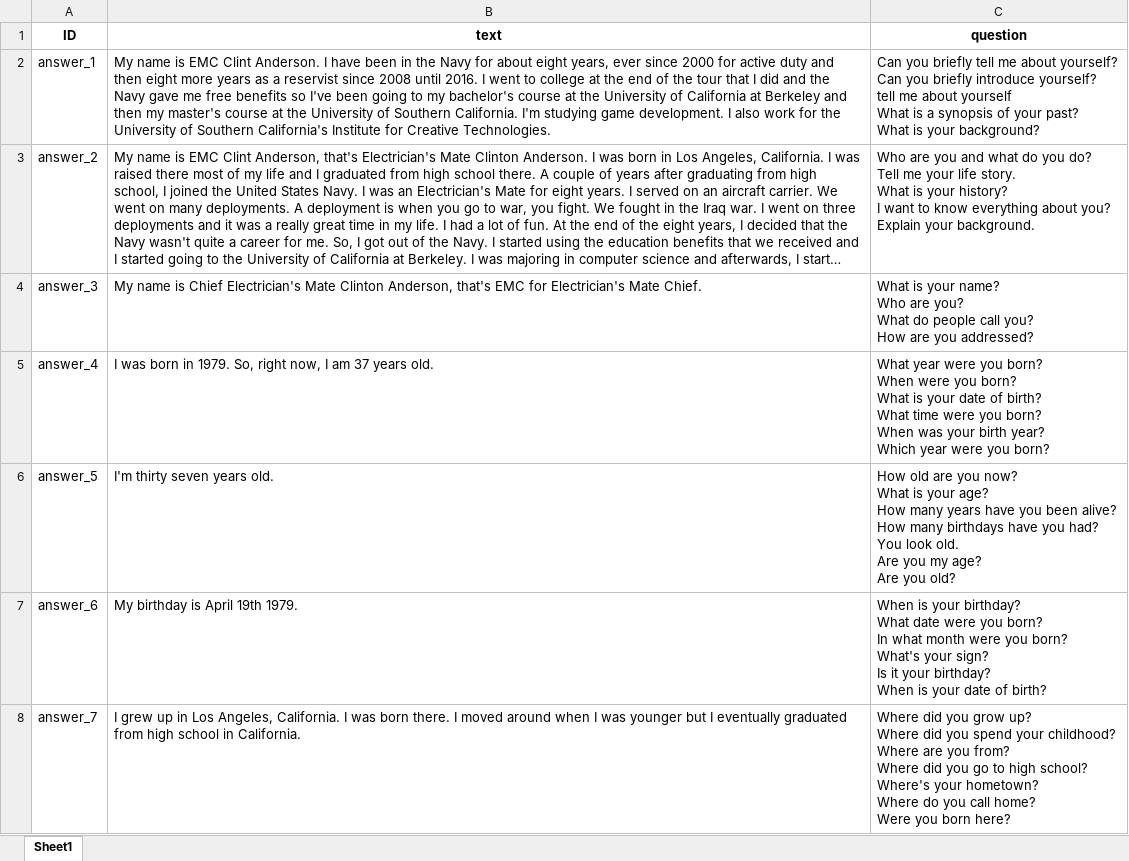
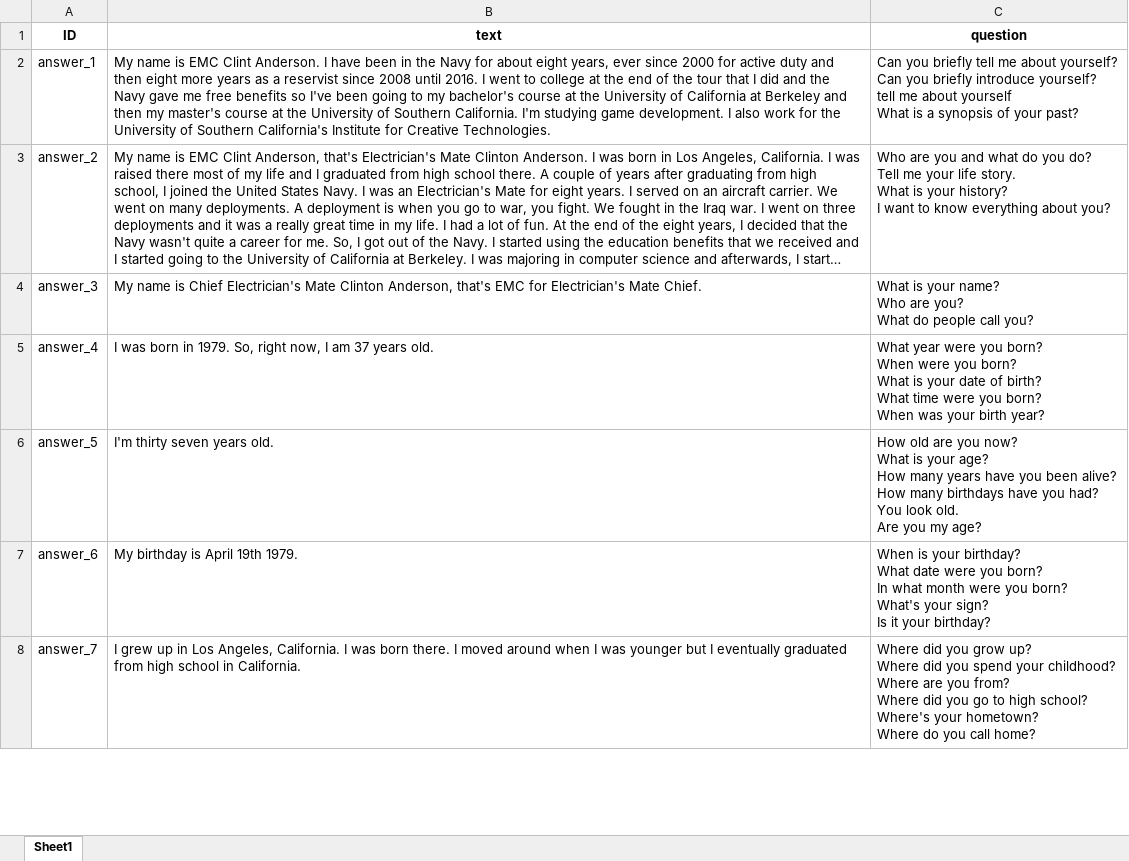
Before and after one commit to ICTLearningSciences/org-pal3-mentorpal, an Excel workbook: data/NPCEditor_data.xlsx, sheet Sheet1, drawn as a sheet; only a part is shown; long unchanged cells end in …; values as stored, in another font and other column widths than the file's, no borders; ↵ is a line break in a cell; the diff covers the shown part only; the diff names each change by its address in the sheet, - before the commit and + after, or states it on an @@ line.

```diff
--- a/data/NPCEditor_data.xlsx (sheet Sheet1)
+++ b/data/NPCEditor_data.xlsx (sheet Sheet1)
-C2 (question): …your past? ↵ What is your background?
+C2 (question): …your past?
-C3 (question): …about you? ↵ Explain your background.
+C3 (question): …about you?
-C4 (question): …call you? ↵ How are you addressed?
+C4 (question): …call you?
-C5 (question): …birth year? ↵ Which year were you born?
+C5 (question): …birth year?
-C6 (question): …my age? ↵ Are you old?
+C6 (question): …my age?
-C7 (question): …your birthday? ↵ When is your date of birth?
+C7 (question): …your birthday?
-C8 (question): …call home? ↵ Were you born here?
+C8 (question): …call home?
```
Also changed, not shown: 294 edited cells elsewhere in this sheet, 37 other files.
